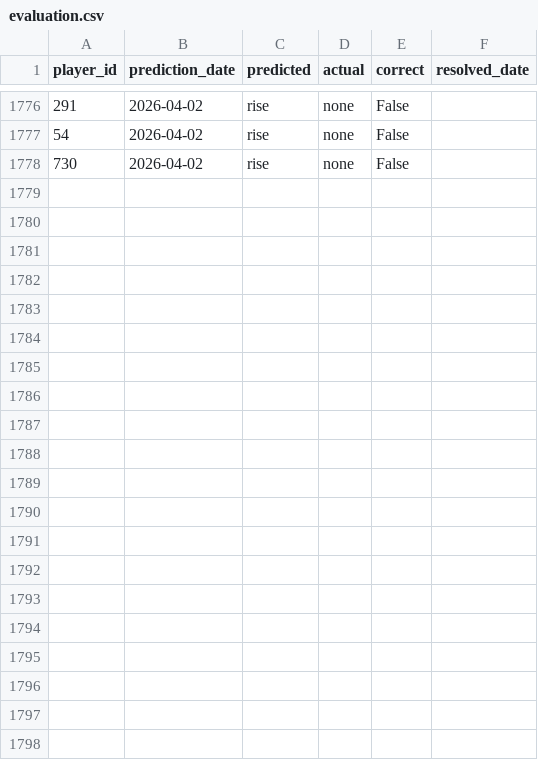
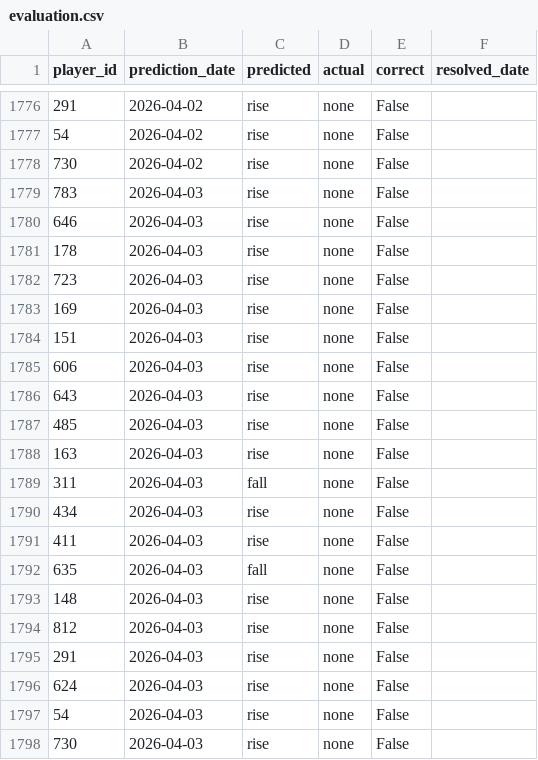
Before and after one commit to dauadaishaya9-lab/Fpl-price-predictor-, a CSV file: data/evaluation.csv, drawn as a sheet; only a part is shown, gaps mark what is left out.

```diff
--- a/data/evaluation.csv
+++ b/data/evaluation.csv
@@ -1778 +1778,21 @@ player_id,prediction_date,predicted,actual,correct,resolved_date
 730,2026-04-02,rise,none,False,
+783,2026-04-03,rise,none,False,
+646,2026-04-03,rise,none,False,
+178,2026-04-03,rise,none,False,
+723,2026-04-03,rise,none,False,
+169,2026-04-03,rise,none,False,
+151,2026-04-03,rise,none,False,
+606,2026-04-03,rise,none,False,
+643,2026-04-03,rise,none,False,
+485,2026-04-03,rise,none,False,
+163,2026-04-03,rise,none,False,
+311,2026-04-03,fall,none,False,
+434,2026-04-03,rise,none,False,
+411,2026-04-03,rise,none,False,
+635,2026-04-03,fall,none,False,
+148,2026-04-03,rise,none,False,
+812,2026-04-03,rise,none,False,
+291,2026-04-03,rise,none,False,
+624,2026-04-03,rise,none,False,
+54,2026-04-03,rise,none,False,
+730,2026-04-03,rise,none,False,
```
Also changed, not shown: data/predictions.csv, data/summary.csv, 2 other files.
